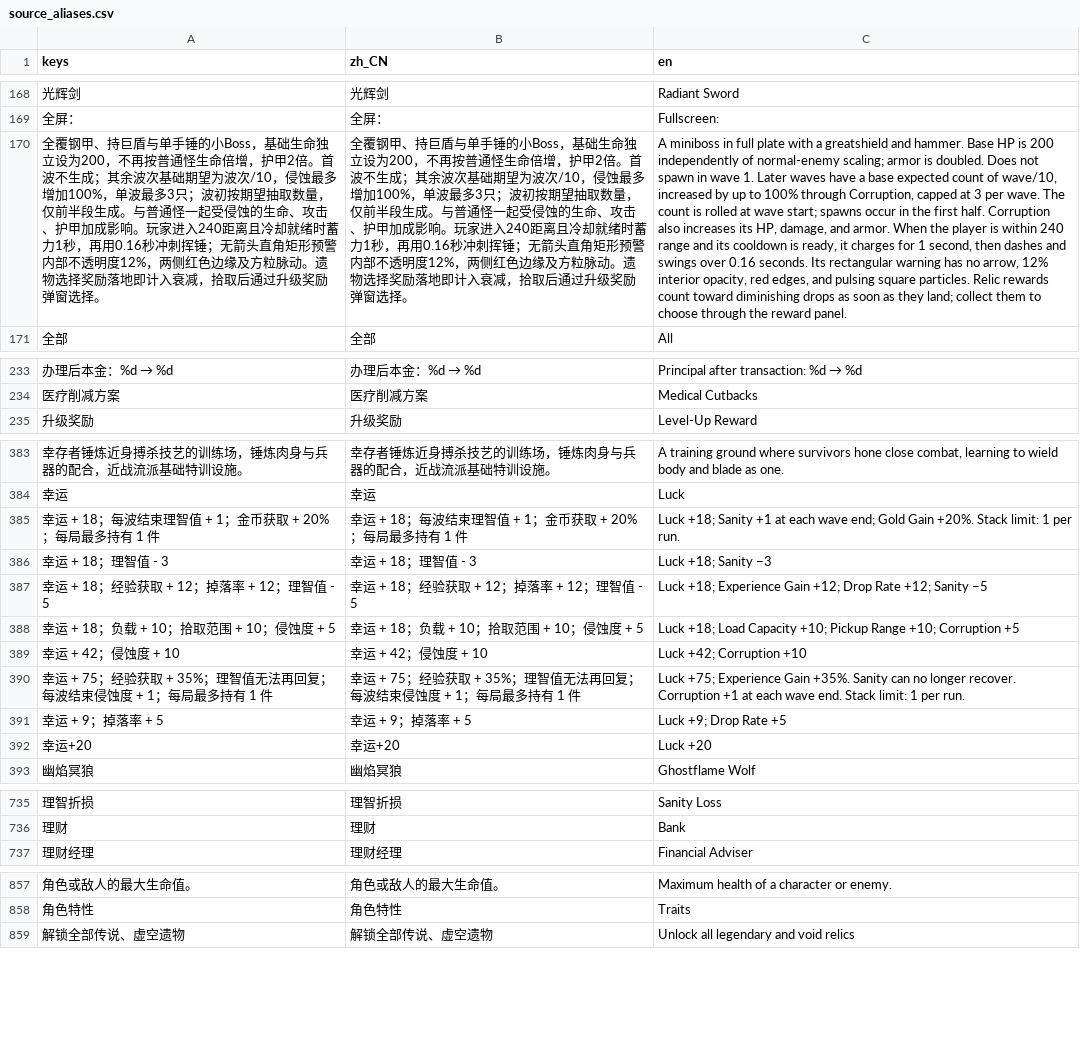
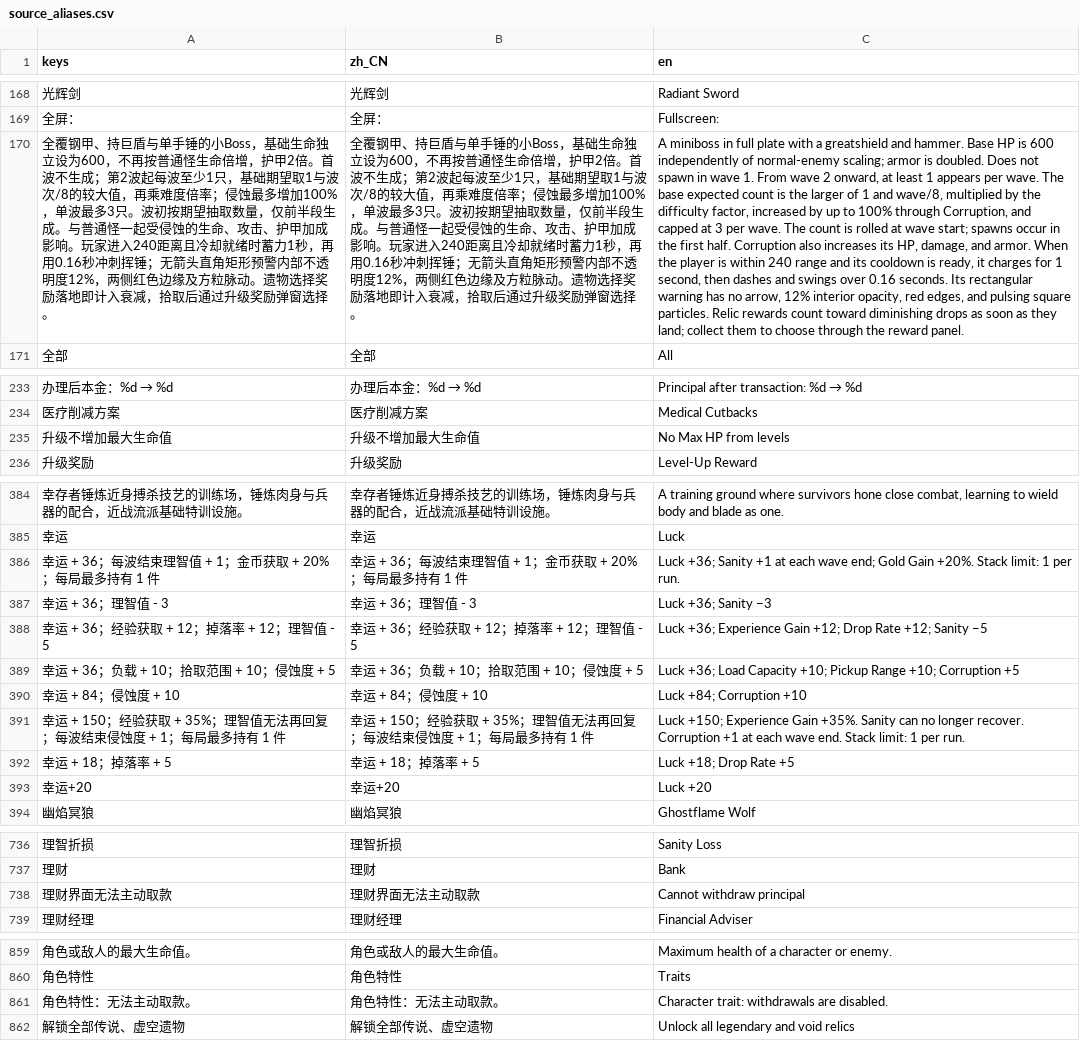
Before and after one commit to a99998888822/infinite-build-dome-survival, a CSV file: localization/generated/source_aliases.csv, drawn as a sheet; only a part is shown, gaps mark what is left out; addresses are those after the commit; the diff names each change by its address in the sheet, - before the commit and + after, or states it on an @@ line.

```diff
--- a/localization/generated/source_aliases.csv
+++ b/localization/generated/source_aliases.csv
-A170 (keys): …独立设为200，不再按普通怪生命倍增，护甲2倍。首波不生成；其余波次基础期望为波次/10，侵蚀最多增加100%，单波最多3只；波初按期…
+A170 (keys): …独立设为600，不再按普通怪生命倍增，护甲2倍。首波不生成；第2波起每波至少1只，基础期望取1与波次/8的较大值，再乘难度倍率；侵蚀最多增加100%，单波最多3只。波初按期…
-B170 (zh_CN): …独立设为200，不再按普通怪生命倍增，护甲2倍。首波不生成；其余波次基础期望为波次/10，侵蚀最多增加100%，单波最多3只；波初按期…
+B170 (zh_CN): …独立设为600，不再按普通怪生命倍增，护甲2倍。首波不生成；第2波起每波至少1只，基础期望取1与波次/8的较大值，再乘难度倍率；侵蚀最多增加100%，单波最多3只。波初按期…
-C170 (en): …HP is 200 independently of normal-enemy scaling; armor is doubled. Does not spawn in wave 1. Later waves have a base expected count of wave/10, increased by up to 100% through Corruption, capped at…
+C170 (en): …HP is 600 independently of normal-enemy scaling; armor is doubled. Does not spawn in wave 1. From wave 2 onward, at least 1 appears per wave. The base expected count is the larger of 1 and wave/8, multiplied by the difficulty factor, increased by up to 100% through Corruption, and capped at…
+row 235: 升级不增加最大生命值 | 升级不增加最大生命值 | No Max HP from levels
-A386 (keys): 幸运 + 18；每波结束理智值 + 1；金币获取 + 20%；每局最多持有 1 件
+A386 (keys): 幸运 + 36；每波结束理智值 + 1；金币获取 + 20%；每局最多持有 1 件
-B386 (zh_CN): 幸运 + 18；每波结束理智值 + 1；金币获取 + 20%；每局最多持有 1 件
+B386 (zh_CN): 幸运 + 36；每波结束理智值 + 1；金币获取 + 20%；每局最多持有 1 件
-C386 (en): Luck +18; Sanity +1…
+C386 (en): Luck +36; Sanity +1…
-A387 (keys): 幸运 + 18；理智值 - 3
+A387 (keys): 幸运 + 36；理智值 - 3
-B387 (zh_CN): 幸运 + 18；理智值 - 3
+B387 (zh_CN): 幸运 + 36；理智值 - 3
-C387 (en): Luck +18; Sanity −3
+C387 (en): Luck +36; Sanity −3
-A388 (keys): 幸运 + 18；经验获取 + 12；掉落率 + 12；理智值 - 5
+A388 (keys): 幸运 + 36；经验获取 + 12；掉落率 + 12；理智值 - 5
-B388 (zh_CN): 幸运 + 18；经验获取 + 12；掉落率 + 12；理智值 - 5
+B388 (zh_CN): 幸运 + 36；经验获取 + 12；掉落率 + 12；理智值 - 5
-C388 (en): Luck +18; Experience Gain…
+C388 (en): Luck +36; Experience Gain…
-A389 (keys): 幸运 + 18；负载 + 10；拾取范围 + 10；侵蚀度 + 5
+A389 (keys): 幸运 + 36；负载 + 10；拾取范围 + 10；侵蚀度 + 5
-B389 (zh_CN): 幸运 + 18；负载 + 10；拾取范围 + 10；侵蚀度 + 5
+B389 (zh_CN): 幸运 + 36；负载 + 10；拾取范围 + 10；侵蚀度 + 5
-C389 (en): Luck +18; Load Capacity…
+C389 (en): Luck +36; Load Capacity…
-A390 (keys): 幸运 + 42；侵蚀度 + 10
+A390 (keys): 幸运 + 84；侵蚀度 + 10
-B390 (zh_CN): 幸运 + 42；侵蚀度 + 10
+B390 (zh_CN): 幸运 + 84；侵蚀度 + 10
-C390 (en): Luck +42; Corruption +10
+C390 (en): Luck +84; Corruption +10
-A391 (keys): 幸运 + 75；经验获…
+A391 (keys): 幸运 + 150；经验获…
-B391 (zh_CN): 幸运 + 75；经验获…
+B391 (zh_CN): 幸运 + 150；经验获…
-C391 (en): Luck +75; Experience Gain…
+C391 (en): Luck +150; Experience Gain…
-A392 (keys): 幸运 + 9；掉落率 + 5
+A392 (keys): 幸运 + 18；掉落率 + 5
-B392 (zh_CN): 幸运 + 9；掉落率 + 5
+B392 (zh_CN): 幸运 + 18；掉落率 + 5
-C392 (en): Luck +9; Drop Rate +5
+C392 (en): Luck +18; Drop Rate +5
+row 738: 理财界面无法主动取款 | 理财界面无法主动取款 | Cannot withdraw principal
+row 861: 角色特性：无法主动取款。 | 角色特性：无法主动取款。 | Character trait: withdrawals are disabled.
```
Also changed, not shown: localization/catalogs/content.csv, localization/catalogs/messages.csv, 43 other files.
